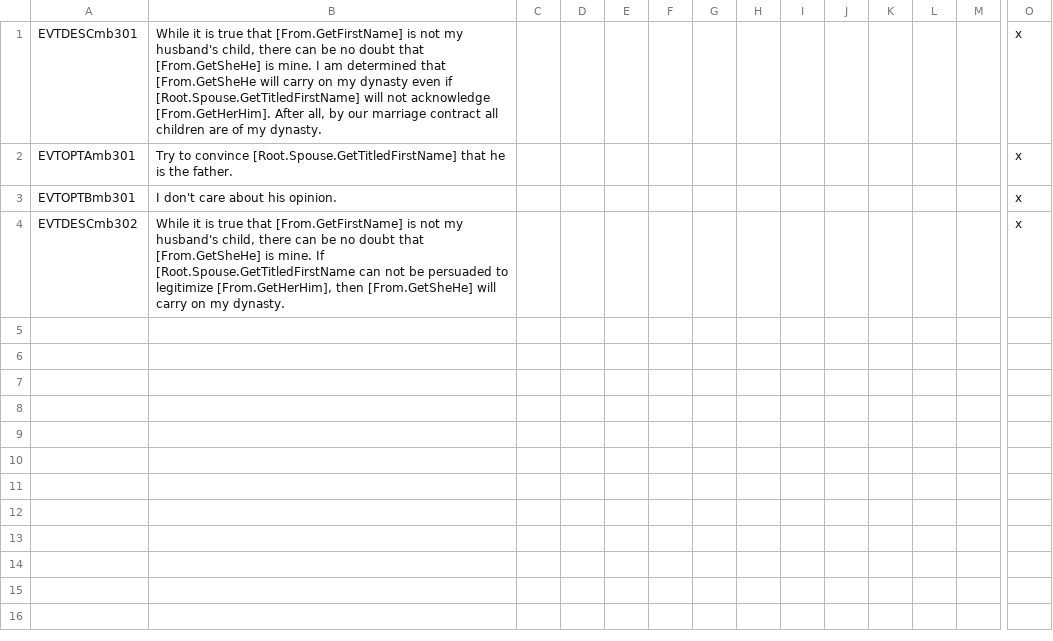
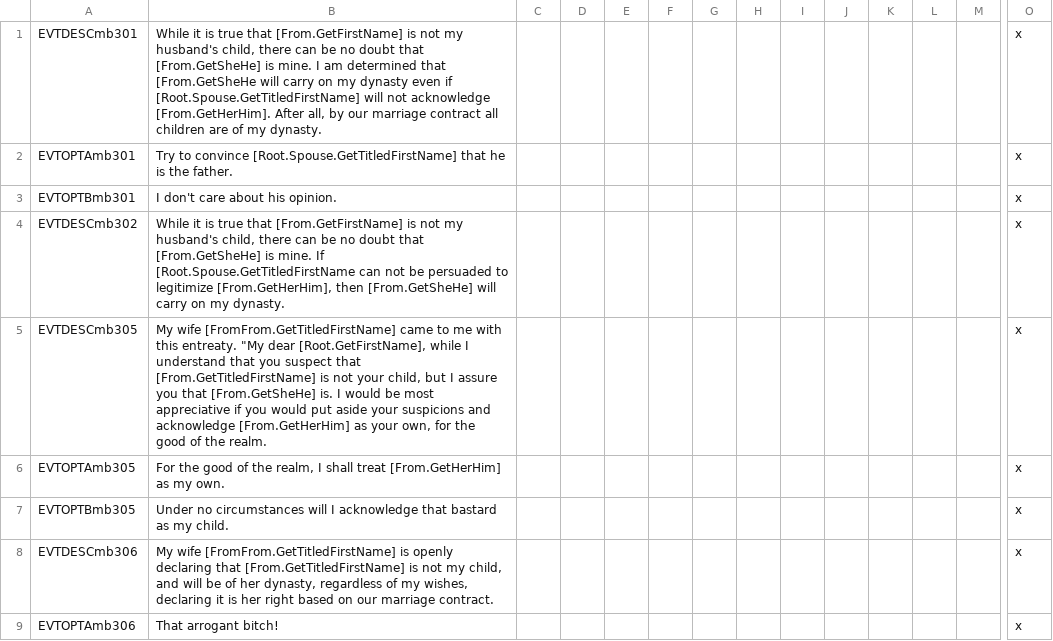
Before and after one commit to preslavb/lux-invicta-repository, a CSV file: .transfer your modding stuff here/### Richvh/localisation/matribastard.csv, drawn as a sheet; only a part is shown, gaps mark what is left out; rows hold the shown columns only; the diff names each change by its address in the sheet, - before the commit and + after, or states it on an @@ line.

```diff
--- a/.transfer your modding stuff here/### Richvh/localisation/matribastard.csv
+++ b/.transfer your modding stuff here/### Richvh/localisation/matribastard.csv
+row 5: EVTDESCmb305 | My wife [FromFrom.GetTitledFirstName] came to me with this entreaty. "My dear [Root.GetFirstName], while I understand that you suspect that [From.GetTitledFirstName] is not your child, but I assure you that [From.GetSheHe] is. I would be most appreciative if you would put aside your suspicions and acknowledge [From.GetHerHim] as your own, for the good of the realm. |  |  |  |  |  |  |  |  |  |  |  | x
+row 6: EVTOPTAmb305 | For the good of the realm, I shall treat [From.GetHerHim] as my own. |  |  |  |  |  |  |  |  |  |  |  | x
+row 7: EVTOPTBmb305 | Under no circumstances will I acknowledge that bastard as my child. |  |  |  |  |  |  |  |  |  |  |  | x
+row 8: EVTDESCmb306 | My wife [FromFrom.GetTitledFirstName] is openly declaring that [From.GetTitledFirstName] is not my child, and will be of her dynasty, regardless of my wishes, declaring it is her right based on our marriage contract. |  |  |  |  |  |  |  |  |  |  |  | x
+row 9: EVTOPTAmb306 | That arrogant bitch! |  |  |  |  |  |  |  |  |  |  |  | x
```
Also changed, not shown: 1 other file.
